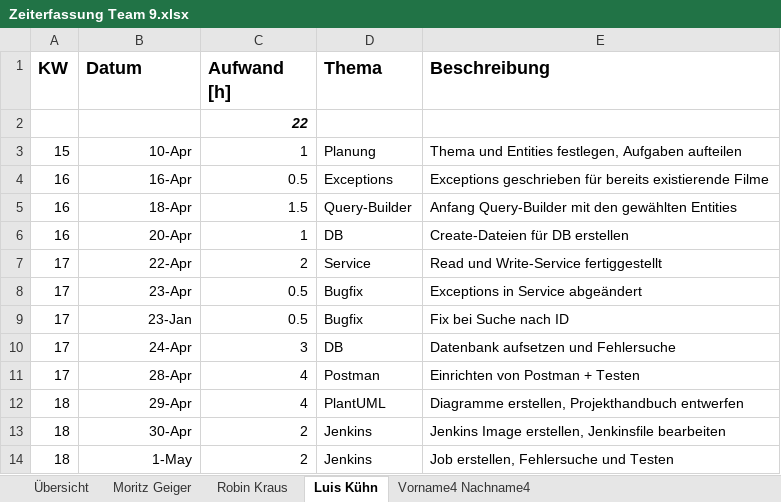
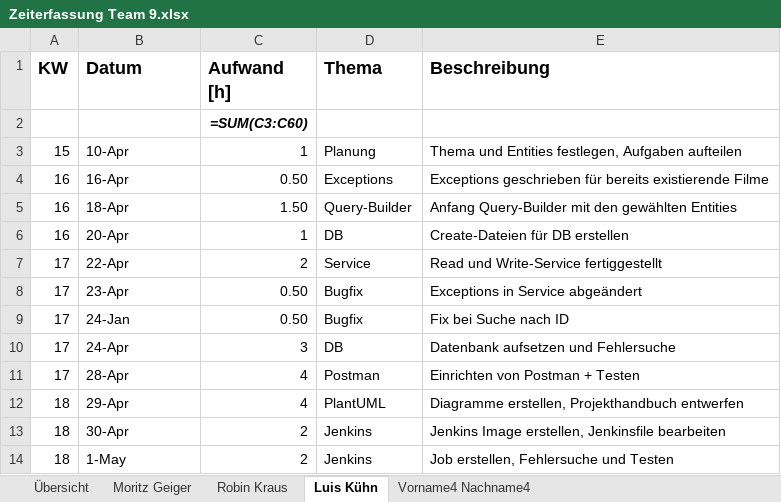
Before and after one commit to Drahtesel/film, an Excel workbook: Zeiterfassung Team 9.xlsx, sheet Luis Kühn, drawn as a sheet; values as stored, in another font and other column widths than the file's, no borders; formulas without a stored value are shown as written; the diff names each change by its address in the sheet, - before the commit and + after, or states it on an @@ line.

```diff
--- a/Zeiterfassung Team 9.xlsx (sheet Luis Kühn)
+++ b/Zeiterfassung Team 9.xlsx (sheet Luis Kühn)
-C2 (Aufwand [h]): 22
+C2 (Aufwand [h]): =SUM(C3:C60)
-B3:B14 alignment: right
+B3:B14 alignment: left
-C4 (Aufwand [h]): 0.5
+C4 (Aufwand [h]): 0.50
-C5 (Aufwand [h]): 1.5
+C5 (Aufwand [h]): 1.50
-C8:C9 (Aufwand [h]): 0.5
+C8:C9 (Aufwand [h]): 0.50
-B9 (Datum): 23-Jan
+B9 (Datum): 24-Jan
```
Also changed, not shown: sheet Robin Kraus, sheet Moritz Geiger, sheet Vorname4 Nachname4.
